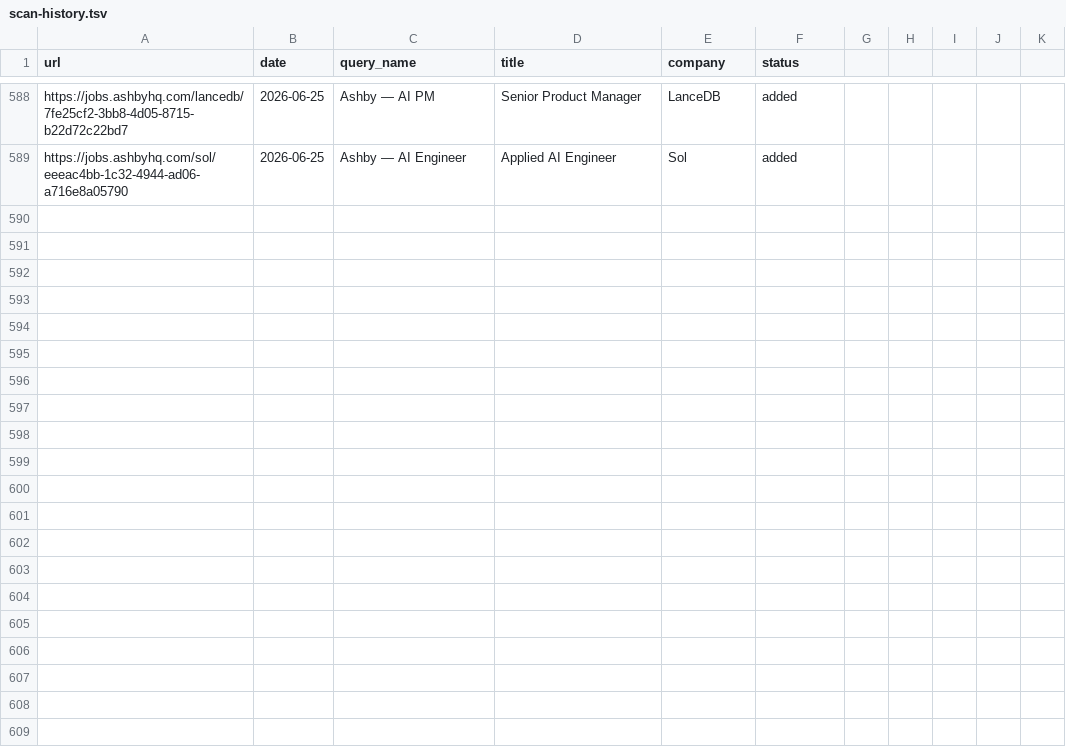
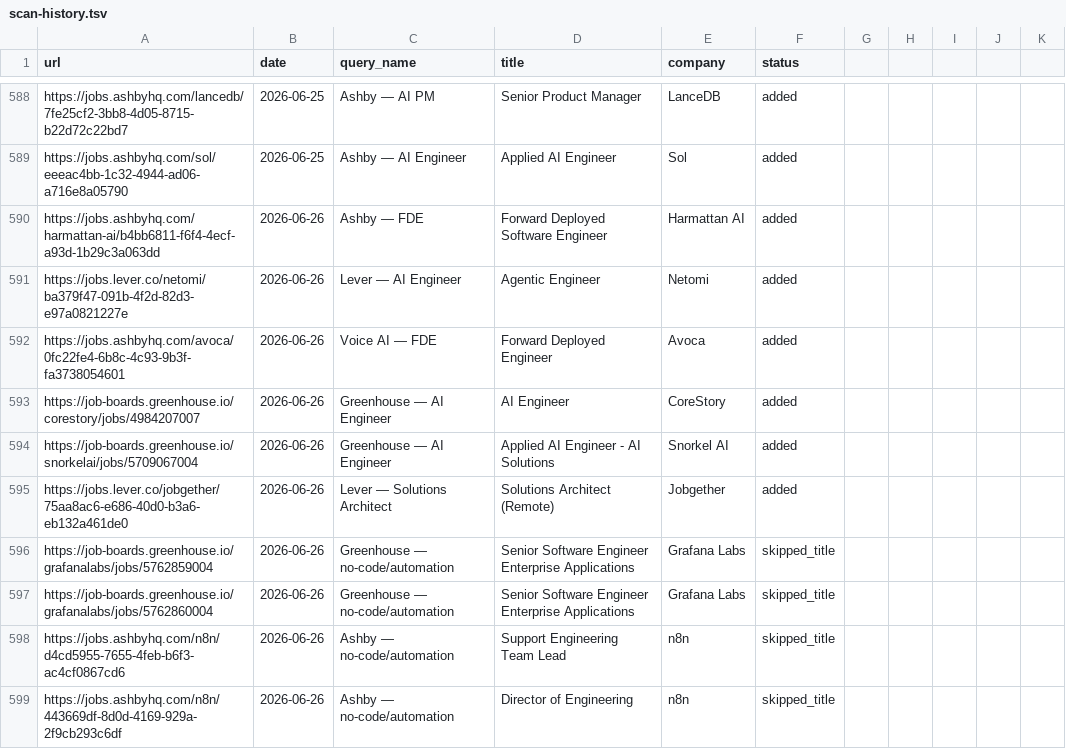
Before and after one commit to tadeyemo32/jobapply, a TSV file: data/scan-history.tsv, drawn as a sheet; only a part is shown, gaps mark what is left out; the diff names each change by its address in the sheet, - before the commit and + after, or states it on an @@ line.

```diff
--- a/data/scan-history.tsv
+++ b/data/scan-history.tsv
+row 590: https://jobs.ashbyhq.com/harmattan-ai/b4bb6811-f6f4-4ecf-a93d-1b29c3a063dd | 2026-06-26 | Ashby — FDE | Forward Deployed Software Engineer | Harmattan AI | added
+row 591: https://jobs.lever.co/netomi/ba379f47-091b-4f2d-82d3-e97a0821227e | 2026-06-26 | Lever — AI Engineer | Agentic Engineer | Netomi | added
+row 592: https://jobs.ashbyhq.com/avoca/0fc22fe4-6b8c-4c93-9b3f-fa3738054601 | 2026-06-26 | Voice AI — FDE | Forward Deployed Engineer | Avoca | added
+row 593: https://job-boards.greenhouse.io/corestory/jobs/4984207007 | 2026-06-26 | Greenhouse — AI Engineer | AI Engineer | CoreStory | added
+row 594: https://job-boards.greenhouse.io/snorkelai/jobs/5709067004 | 2026-06-26 | Greenhouse — AI Engineer | Applied AI Engineer - AI Solutions | Snorkel AI | added
+row 595: https://jobs.lever.co/jobgether/75aa8ac6-e686-40d0-b3a6-eb132a461de0 | 2026-06-26 | Lever — Solutions Architect | Solutions Architect (Remote) | Jobgether | added
+row 596: https://job-boards.greenhouse.io/grafanalabs/jobs/5762859004 | 2026-06-26 | Greenhouse — no-code/automation | Senior Software Engineer Enterprise Applications | Grafana Labs | skipped_title
+row 597: https://job-boards.greenhouse.io/grafanalabs/jobs/5762860004 | 2026-06-26 | Greenhouse — no-code/automation | Senior Software Engineer Enterprise Applications | Grafana Labs | skipped_title
+row 598: https://jobs.ashbyhq.com/n8n/d4cd5955-7655-4feb-b6f3-ac4cf0867cd6 | 2026-06-26 | Ashby — no-code/automation | Support Engineering Team Lead | n8n | skipped_title
+row 599: https://jobs.ashbyhq.com/n8n/443669df-8d0d-4169-929a-2f9cb293c6df | 2026-06-26 | Ashby — no-code/automation | Director of Engineering | n8n | skipped_title
```
Also changed, not shown: 1 other file.
